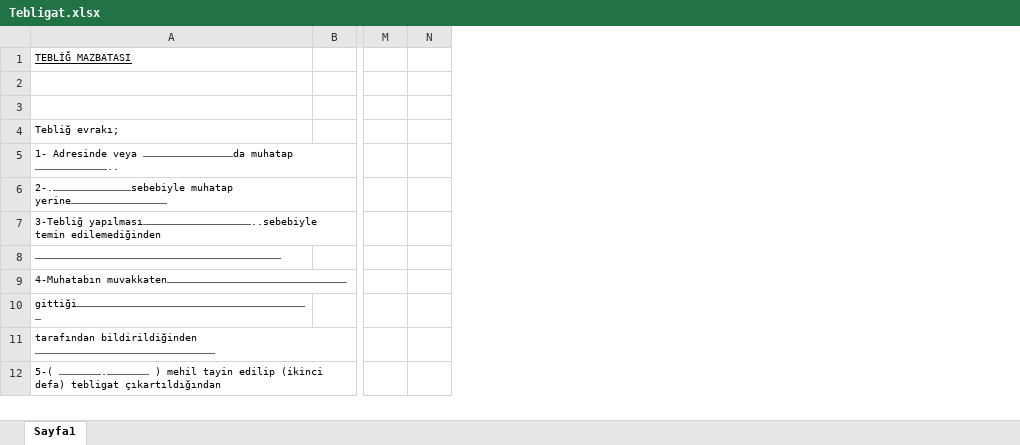
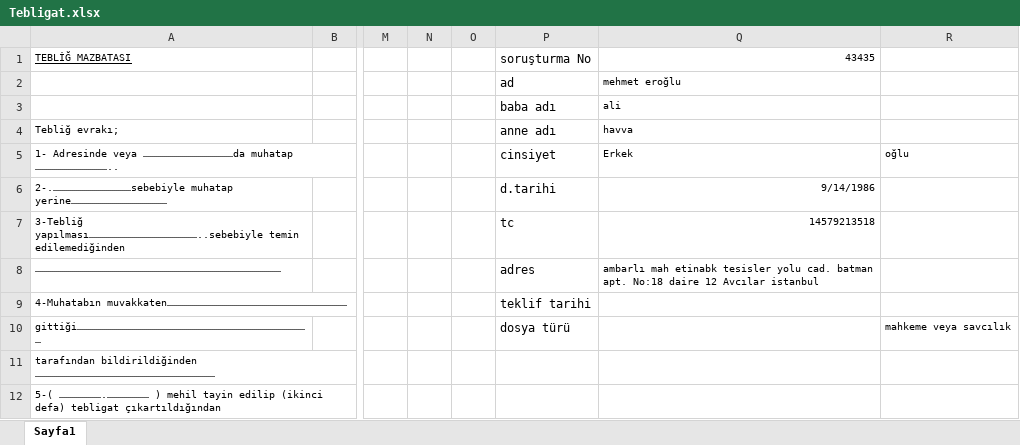
Before and after one commit to rolilahla/Uzlasma, an Excel workbook: dosyalar/uzfile/Tebligat.xlsx, sheet Sayfa1, drawn as a sheet; only a part is shown, gaps mark what is left out; values as stored, in another font and other column widths than the file's, no borders; charts and pictures not drawn; the diff names each change by its address in the sheet, - before the commit and + after, or states it on an @@ line.

```diff
--- a/dosyalar/uzfile/Tebligat.xlsx (sheet Sayfa1)
+++ b/dosyalar/uzfile/Tebligat.xlsx (sheet Sayfa1)
@@ column O unhidden, empty @@
@@ column P (soruşturma No) unhidden, rows 2-10: ad | baba adı | anne adı | cinsiyet | d.tarihi | tc | adres | teklif tarihi | dosya türü @@
@@ column Q (43435) unhidden, rows 2-8: mehmet eroğlu | ali | havva | Erkek | 9/14/1986 | 14579213518 | ambarlı mah etinabk tesisler yolu cad. batman apt. No:18 daire 12 Avcılar istanbul @@
@@ column R unhidden, rows 5-10: oğlu |  |  |  |  | mahkeme veya savcılık @@
```
Also changed, not shown: hidden cells, dosyalar/uzfile/Teklif Formu.xlsx, 9 other files.
